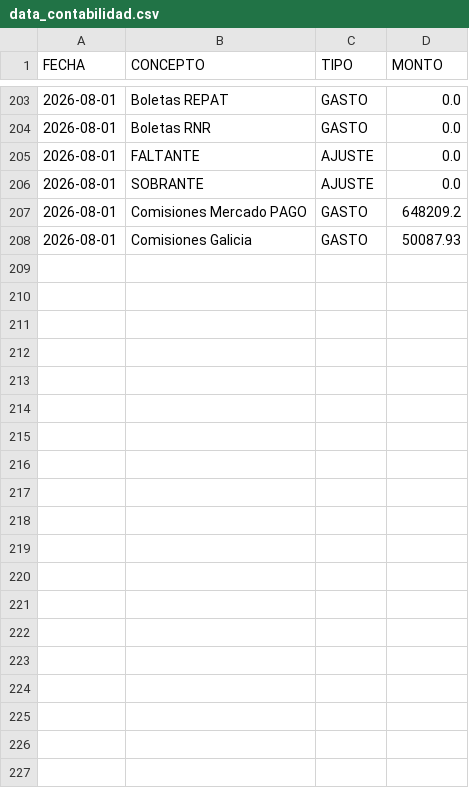
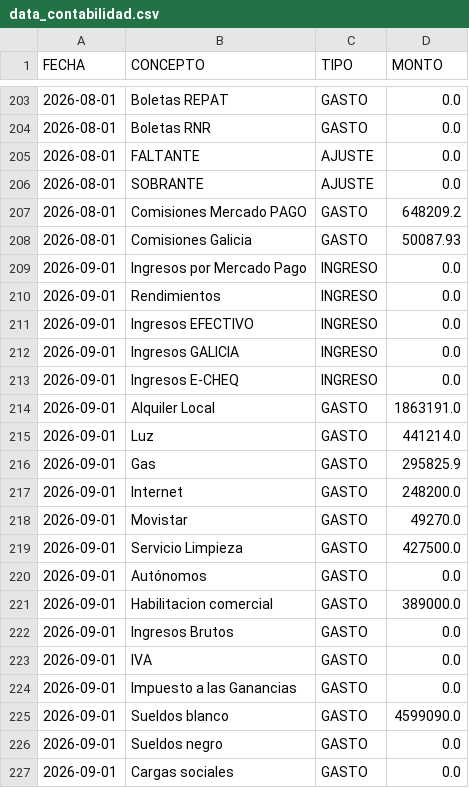
Before and after one commit to marianellaveronicacarrasco/signos_analisis_excel, a CSV file: data_contabilidad.csv, drawn as a sheet; only a part is shown, gaps mark what is left out; the diff covers the shown part only.

```diff
--- a/data_contabilidad.csv
+++ b/data_contabilidad.csv
@@ -208 +208,20 @@
 2026-08-01;Comisiones Galicia;GASTO;50087.93
+2026-09-01;Ingresos por Mercado Pago;INGRESO;0.0
+2026-09-01;Rendimientos;INGRESO;0.0
+2026-09-01;Ingresos EFECTIVO;INGRESO;0.0
+2026-09-01;Ingresos GALICIA;INGRESO;0.0
+2026-09-01;Ingresos E-CHEQ;INGRESO;0.0
+2026-09-01;Alquiler Local;GASTO;1863191.0
+2026-09-01;Luz;GASTO;441214.0
+2026-09-01;Gas;GASTO;295825.9
+2026-09-01;Internet;GASTO;248200.0
+2026-09-01;Movistar;GASTO;49270.0
+2026-09-01;Servicio Limpieza;GASTO;427500.0
+2026-09-01;Autónomos;GASTO;0.0
+2026-09-01;Habilitacion comercial;GASTO;389000.0
+2026-09-01;Ingresos Brutos;GASTO;0.0
+2026-09-01;IVA;GASTO;0.0
+2026-09-01;Impuesto a las Ganancias;GASTO;0.0
+2026-09-01;Sueldos blanco;GASTO;4599090.0
+2026-09-01;Sueldos negro;GASTO;0.0
+2026-09-01;Cargas sociales;GASTO;0.0
```
Also changed, not shown: 29 added rows elsewhere in this file, data_papeles.csv, 1 other file.
